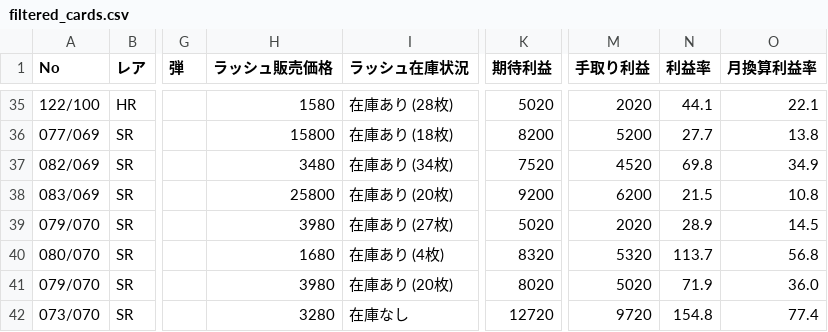
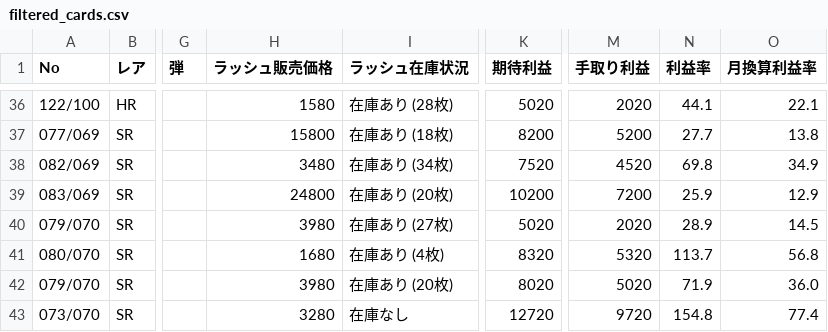
Before and after one commit to yousunafu/POKE-PSA10, a CSV file: filtered_cards.csv, drawn as a sheet; only a part is shown, gaps mark what is left out; addresses are those after the commit; the diff covers the shown part only; the diff names each change by its address in the sheet, - before the commit and + after, or states it on an @@ line.

```diff
--- a/filtered_cards.csv
+++ b/filtered_cards.csv
-H39 (ラッシュ販売価格): 25800
+H39 (ラッシュ販売価格): 24800
-K39 (期待利益): 9200
+K39 (期待利益): 10200
-M39 (手取り利益): 6200
+M39 (手取り利益): 7200
-N39 (利益率): 21.5
+N39 (利益率): 25.9
-O39 (月換算利益率): 10.8
+O39 (月換算利益率): 12.9
```
Also changed, not shown: 3 added rows and 50 edited cells elsewhere in this file, merged_card_data.csv.
